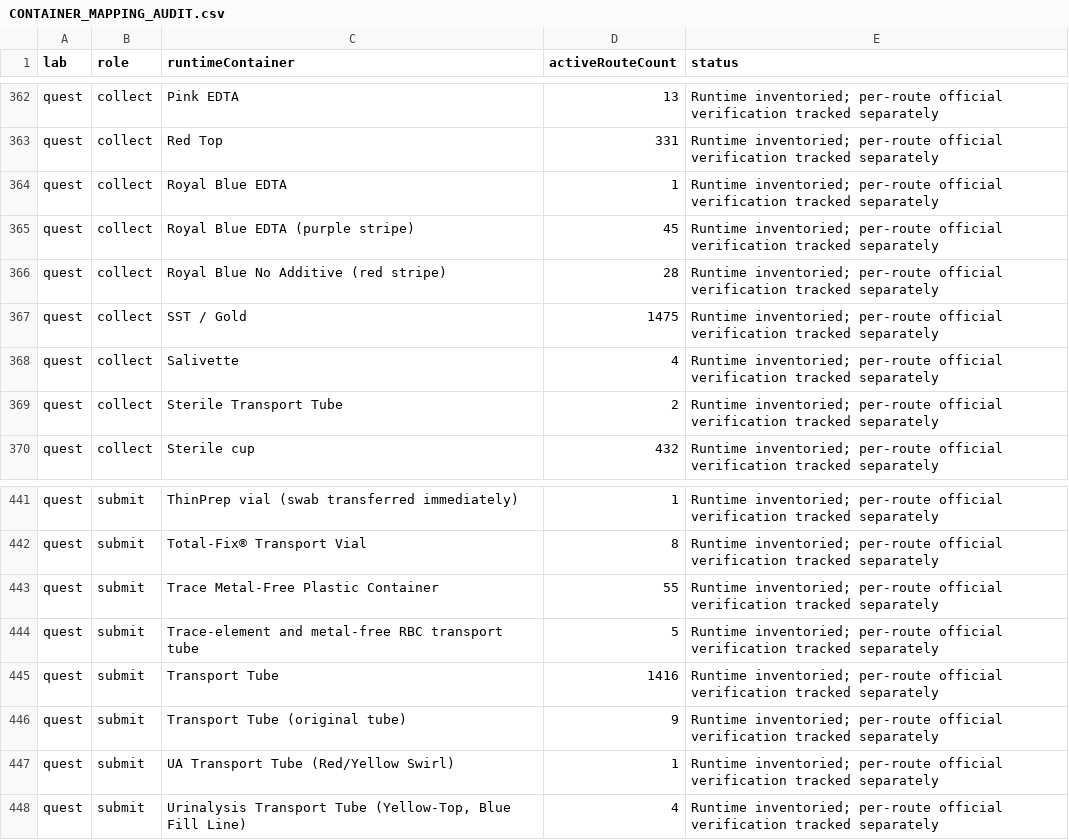
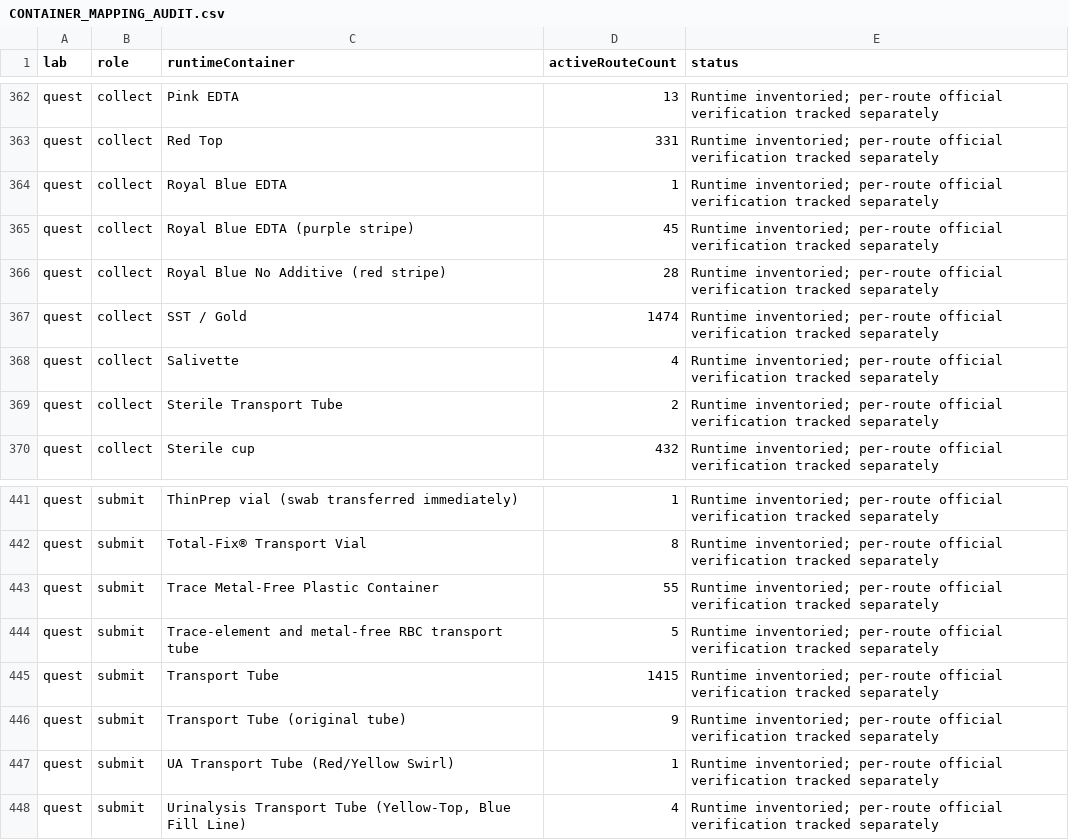
Before and after one commit to 5amlim/Lab-Calculator, a CSV file: audits/master/CONTAINER_MAPPING_AUDIT.csv, drawn as a sheet; only a part is shown, gaps mark what is left out.

Commit message:
Continue calculator audit: audits/master/CONTAINER_MAPPING_AUDIT.csv

```diff
--- a/audits/master/CONTAINER_MAPPING_AUDIT.csv
+++ b/audits/master/CONTAINER_MAPPING_AUDIT.csv
@@ -366,3 +366,3 @@ quest,collect,Royal Blue EDTA (purple stripe),45,Runtime inventoried; per-route
 quest,collect,Royal Blue No Additive (red stripe),28,Runtime inventoried; per-route official verification tracked separately
-quest,collect,SST / Gold,1475,Runtime inventoried; per-route official verification tracked separately
+quest,collect,SST / Gold,1474,Runtime inventoried; per-route official verification tracked separately
 quest,collect,Salivette,4,Runtime inventoried; per-route official verification tracked separately
@@ -444,3 +444,3 @@ quest,submit,Trace Metal-Free Plastic Container,55,Runtime inventoried; per-rout
 quest,submit,Trace-element and metal-free RBC transport tube,5,Runtime inventoried; per-route official verification tracked separately
-quest,submit,Transport Tube,1416,Runtime inventoried; per-route official verification tracked separately
+quest,submit,Transport Tube,1415,Runtime inventoried; per-route official verification tracked separately
 quest,submit,Transport Tube (original tube),9,Runtime inventoried; per-route official verification tracked separately
```
